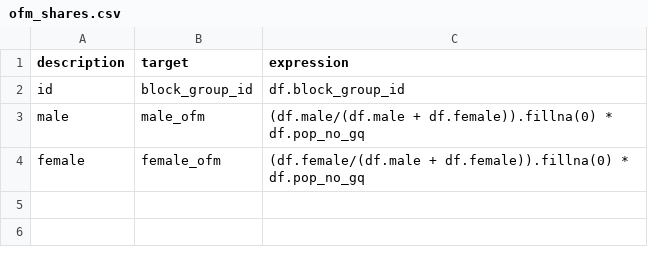
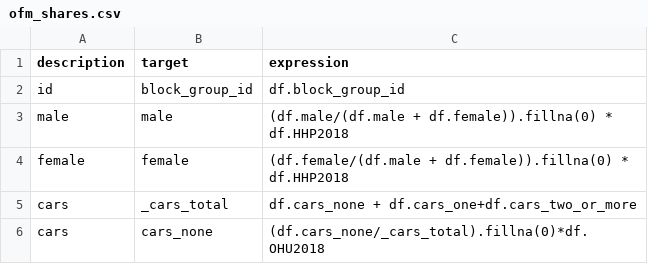
Before and after one commit to psrc/census_getter, a CSV file: example_psrc/configs/ofm_shares.csv, drawn as a sheet.

```diff
--- a/example_psrc/configs/ofm_shares.csv
+++ b/example_psrc/configs/ofm_shares.csv
@@ -2,3 +2,5 @@ description,target,expression
 id,block_group_id,df.block_group_id
-male,male_ofm,(df.male/(df.male + df.female)).fillna(0) * df.pop_no_gq
-female,female_ofm,(df.female/(df.male + df.female)).fillna(0) * df.pop_no_gq
+male,male,(df.male/(df.male + df.female)).fillna(0) * df.HHP2018
+female,female,(df.female/(df.male + df.female)).fillna(0) * df.HHP2018
+cars,_cars_total,df.cars_none + df.cars_one+df.cars_two_or_more
+cars,cars_none,(df.cars_none/_cars_total).fillna(0)*df.OHU2018
```
Also changed, not shown: 3 other files.
